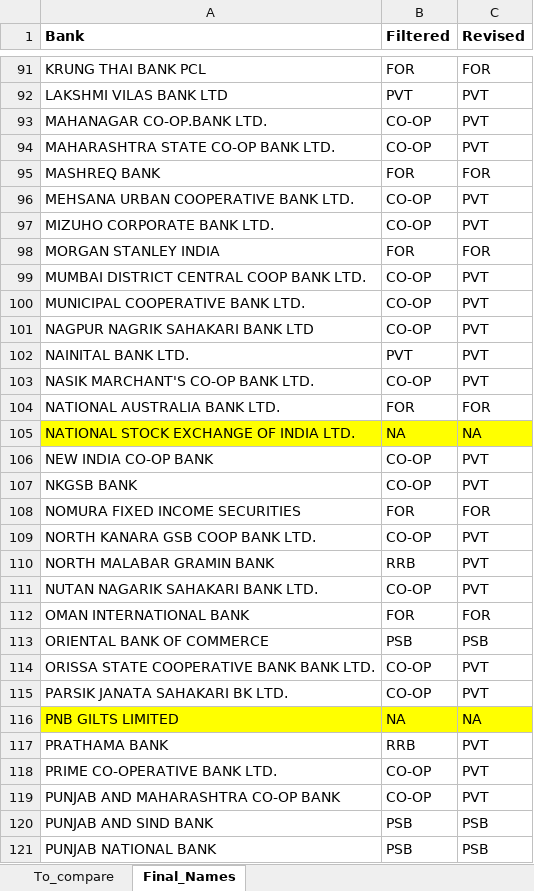
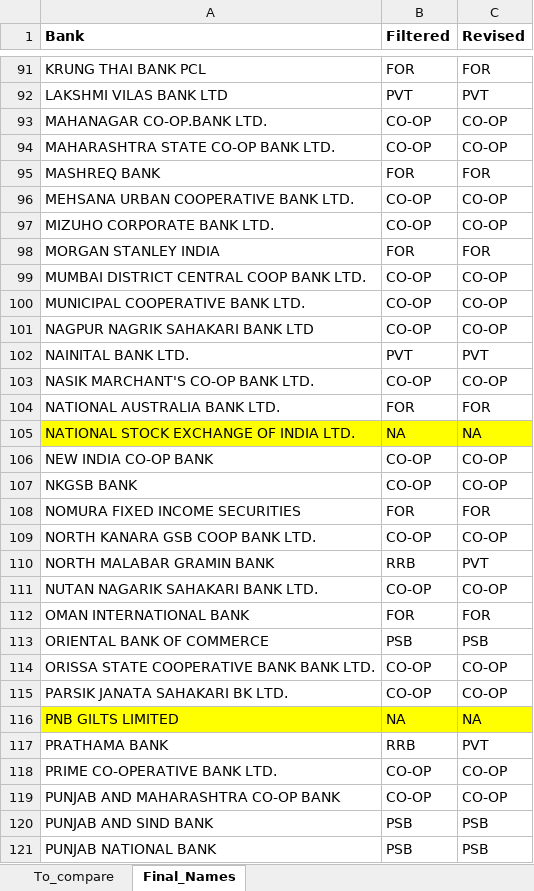
Before and after one commit to ksrinivasan1/rbianalytics, an Excel workbook: data/Classification.xlsx, sheet Final_Names, drawn as a sheet; only a part is shown, gaps mark what is left out; values as stored, in another font and other column widths than the file's, no borders; the diff covers the shown part only; the diff names each change by its address in the sheet, - before the commit and + after, or states it on an @@ line.

```diff
--- a/data/Classification.xlsx (sheet Final_Names)
+++ b/data/Classification.xlsx (sheet Final_Names)
-C93:C94 (Revised): PVT
+C93:C94 (Revised): CO-OP
-C96:C97 (Revised): PVT
+C96:C97 (Revised): CO-OP
-C99:C101 (Revised): PVT
+C99:C101 (Revised): CO-OP
-C103 (Revised): PVT
+C103 (Revised): CO-OP
-C106:C107 (Revised): PVT
+C106:C107 (Revised): CO-OP
-C109 (Revised): PVT
+C109 (Revised): CO-OP
-C111 (Revised): PVT
+C111 (Revised): CO-OP
-C114:C115 (Revised): PVT
+C114:C115 (Revised): CO-OP
-C118:C119 (Revised): PVT
+C118:C119 (Revised): CO-OP
```
Also changed, not shown: 39 edited cells elsewhere in this sheet, sheet To_compare, formulas that keep their value.
